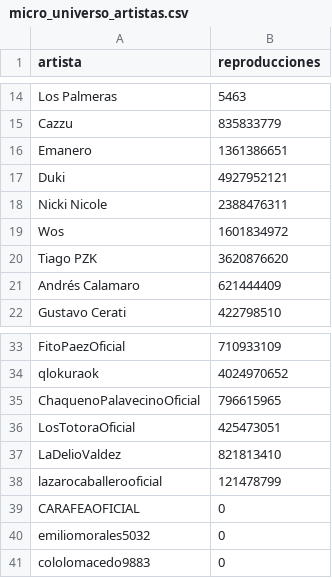
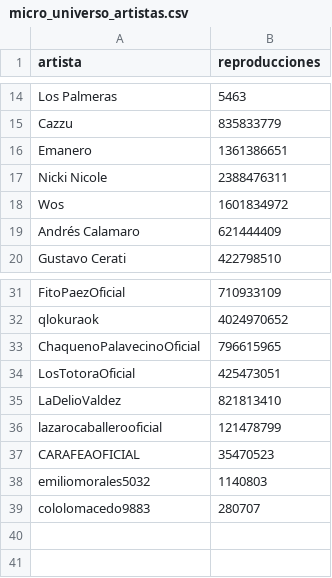
Before and after one commit to GallitoGod/TicketAPI-Poncho, a CSV file: micro_universo_artistas.csv, drawn as a sheet; only a part is shown, gaps mark what is left out.

```diff
--- a/micro_universo_artistas.csv
+++ b/micro_universo_artistas.csv
@@ -16,6 +16,4 @@ Cazzu,835833779
 Emanero,1361386651
-Duki,4927952121
 Nicki Nicole,2388476311
 Wos,1601834972
-Tiago PZK,3620876620
 Andrés Calamaro,621444409
@@ -38,4 +36,4 @@ LaDelioValdez,821813410
 lazarocaballerooficial,121478799
-CARAFEAOFICIAL,0
-emiliomorales5032,0
-cololomacedo9883,0
+CARAFEAOFICIAL,35470523
+emiliomorales5032,1140803
+cololomacedo9883,280707
```
Also changed, not shown: 3 other files.
